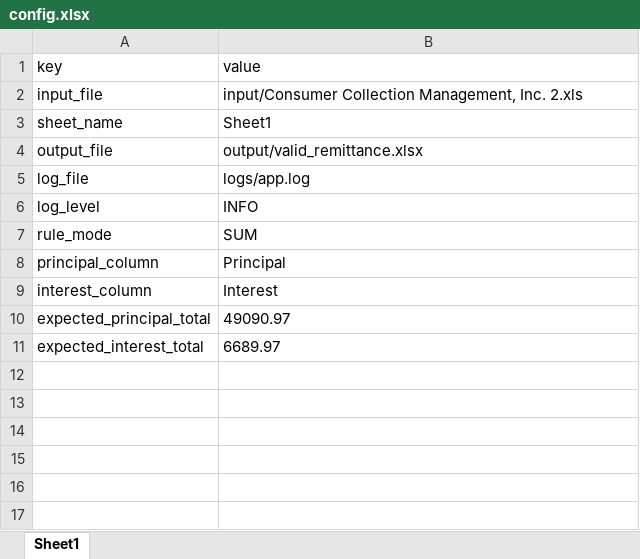
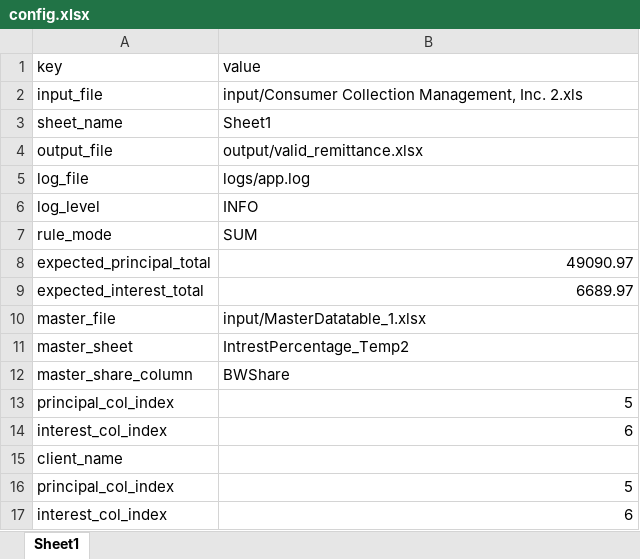
Before and after one commit to Sruthy1810/BW, an Excel workbook: config/config.xlsx, sheet Sheet1, drawn as a sheet; values as stored, in another font and other column widths than the file's, no borders; removed rows and columns are numbered as before the commit, all else as after; the diff names each change by its address in the sheet, - before the commit and + after, or states it on an @@ line.

```diff
--- a/config/config.xlsx (sheet Sheet1)
+++ b/config/config.xlsx (sheet Sheet1)
-row 8: principal_column | Principal
-row 9: interest_column | Interest
-B8:B9 alignment: left
+B8:B9 alignment: right
+row 10: master_file | input/MasterDatatable_1.xlsx
+row 11: master_sheet | IntrestPercentage_Temp2
+row 12: master_share_column | BWShare
+row 13: principal_col_index | 5
+row 14: interest_col_index | 6
+row 15: client_name
+row 16: principal_col_index | 5
+row 17: interest_col_index | 6
```
Also changed, not shown: 6 other files.
